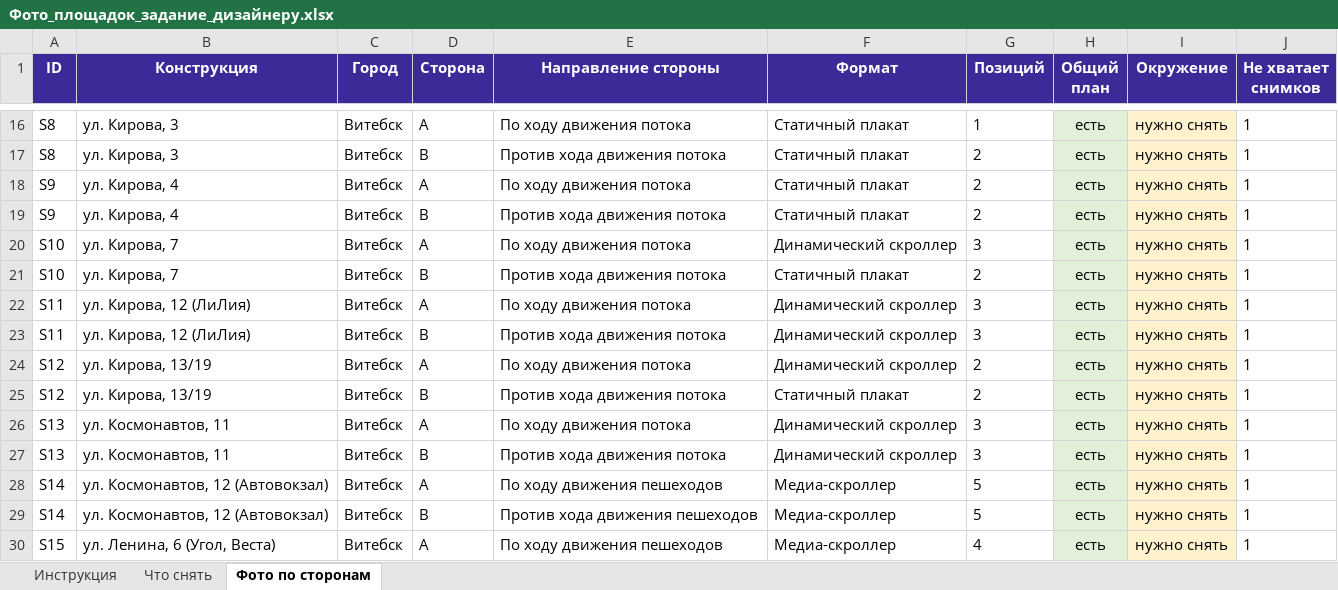
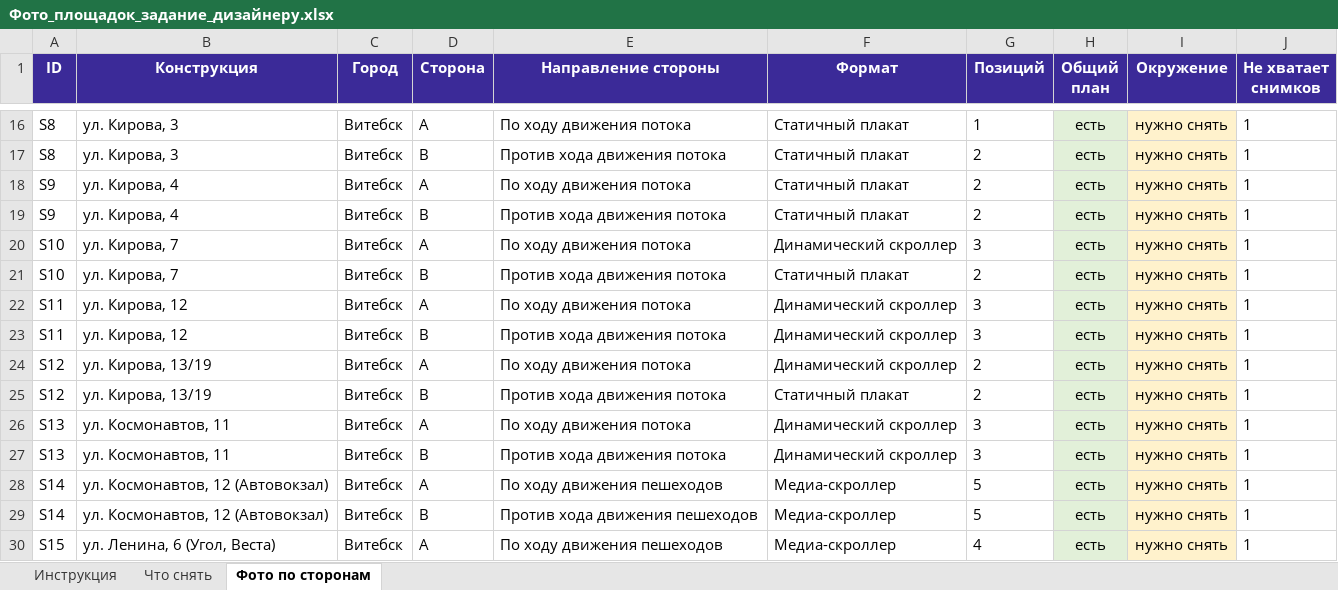
Before and after one commit to NtonyZ/RekLink, an Excel workbook: Фото_площадок_задание_дизайнеру.xlsx, sheet Фото по сторонам, drawn as a sheet; only a part is shown, gaps mark what is left out; values as stored, in another font and other column widths than the file's, no borders; the diff names each change by its address in the sheet, - before the commit and + after, or states it on an @@ line.

```diff
--- a/Фото_площадок_задание_дизайнеру.xlsx (sheet Фото по сторонам)
+++ b/Фото_площадок_задание_дизайнеру.xlsx (sheet Фото по сторонам)
-B22:B23 (Конструкция): ул. Кирова, 12 (ЛиЛия)
+B22:B23 (Конструкция): ул. Кирова, 12
```
Also changed, not shown: sheet Что снять, 4 other files.
